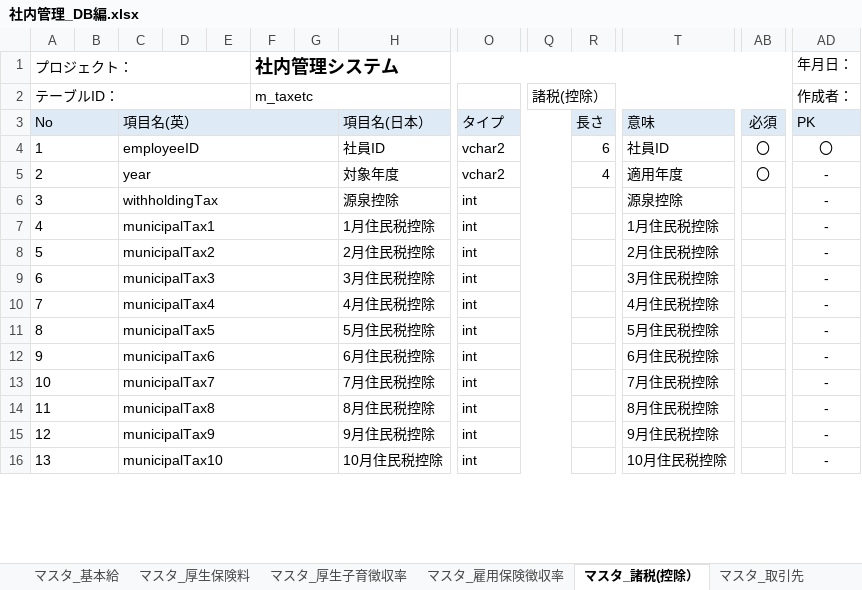
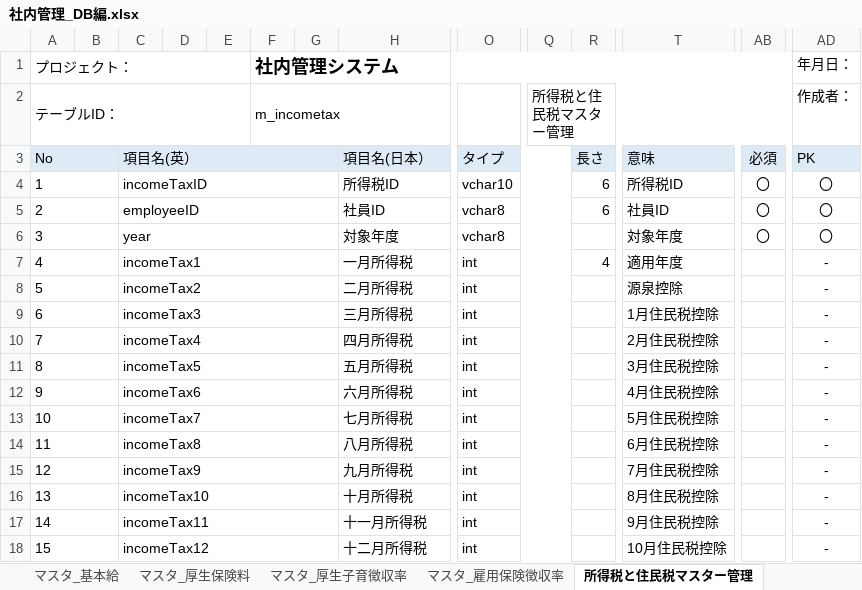
Before and after one commit to softtechSoft/ems, an Excel workbook: DOC/DB編/社内管理_DB編.xlsx, sheet 所得税と住民税マスター管理, drawn as a sheet; only a part is shown, gaps mark what is left out; values as stored, in another font and other column widths than the file's, no borders; addresses are those after the commit; rows hold the shown columns only; the diff covers the shown part only; the diff names each change by its address in the sheet, - before the commit and + after, or states it on an @@ line.

```diff
--- a/DOC/DB編/社内管理_DB編.xlsx (sheet 所得税と住民税マスター管理)
+++ b/DOC/DB編/社内管理_DB編.xlsx (sheet 所得税と住民税マスター管理)
-sheet tab: マスタ_諸税(控除）
+sheet tab: 所得税と住民税マスター管理
-F2 (社内管理システム): m_taxetc
+F2 (社内管理システム): m_incometax
-Q2: 諸税(控除）
+Q2: 所得税と住民税マスター管理
+row 4: 1 |  | incomeTaxID |  |  |  |  | 所得税ID | vchar10 |  | 6 | 所得税ID | 〇 | 〇
@@ column A (プロジェクト：) renumbered from row 5 down @@
-O5:O6: vchar2
+O5:O6: vchar8
-R6: 4
+R6: (empty)
-T6: 適用年度
+T6: 対象年度
-AD6 (年月日：): -
+AD6 (年月日：): 〇
+row 7: 4 |  | incomeTax1 |  |  |  |  | 一月所得税 | int |  | 4 | 適用年度 |  | -
-C8: withholdingTax
+C8: incomeTax2
-H8: 源泉控除
+H8: 二月所得税
-C9: municipalTax1
+C9: incomeTax3
-H9: 1月住民税控除
+H9: 三月所得税
-C10: municipalTax2
+C10: incomeTax4
-H10: 2月住民税控除
+H10: 四月所得税
-C11: municipalTax3
+C11: incomeTax5
-H11: 3月住民税控除
+H11: 五月所得税
-C12: municipalTax4
+C12: incomeTax6
-H12: 4月住民税控除
+H12: 六月所得税
-C13: municipalTax5
+C13: incomeTax7
-H13: 5月住民税控除
+H13: 七月所得税
-C14: municipalTax6
+C14: incomeTax8
-H14: 6月住民税控除
+H14: 八月所得税
-C15: municipalTax7
+C15: incomeTax9
-H15: 7月住民税控除
+H15: 九月所得税
-C16: municipalTax8
+C16: incomeTax10
-H16: 8月住民税控除
+H16: 十月所得税
-C17: municipalTax9
+C17: incomeTax11
-H17: 9月住民税控除
+H17: 十一月所得税
-C18: municipalTax10
+C18: incomeTax12
-H18: 10月住民税控除
+H18: 十二月所得税
```
Also changed, not shown: 8 added rows and 10 edited cells elsewhere in this sheet, sheet 履歴リスト, sheet マスタ_厚生保険料, sheet マスタ_雇用保険徴収率, charts or pictures, 1 other file.
